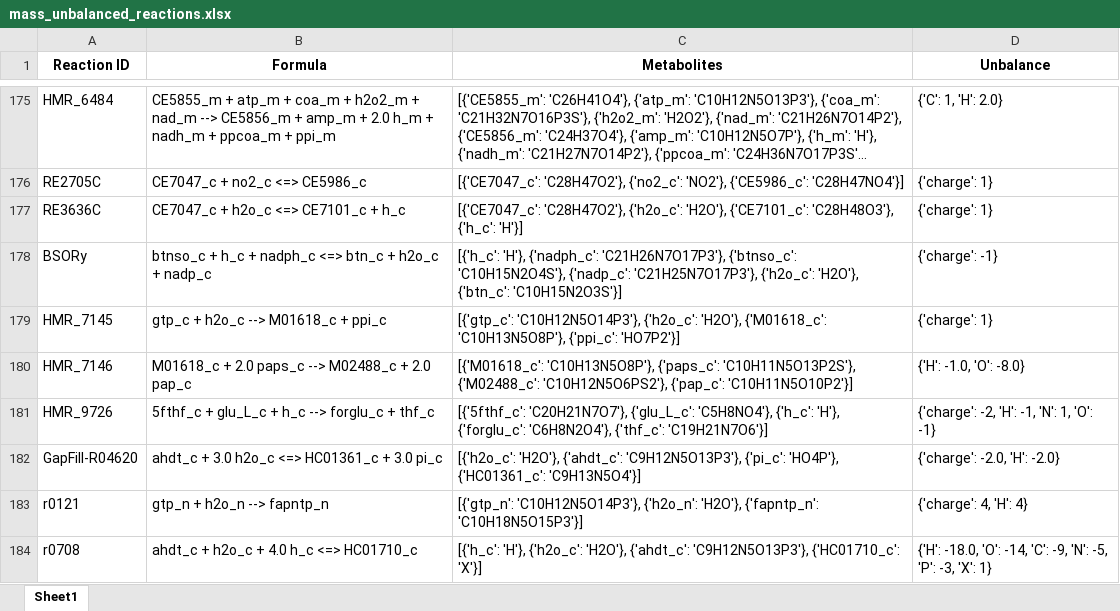
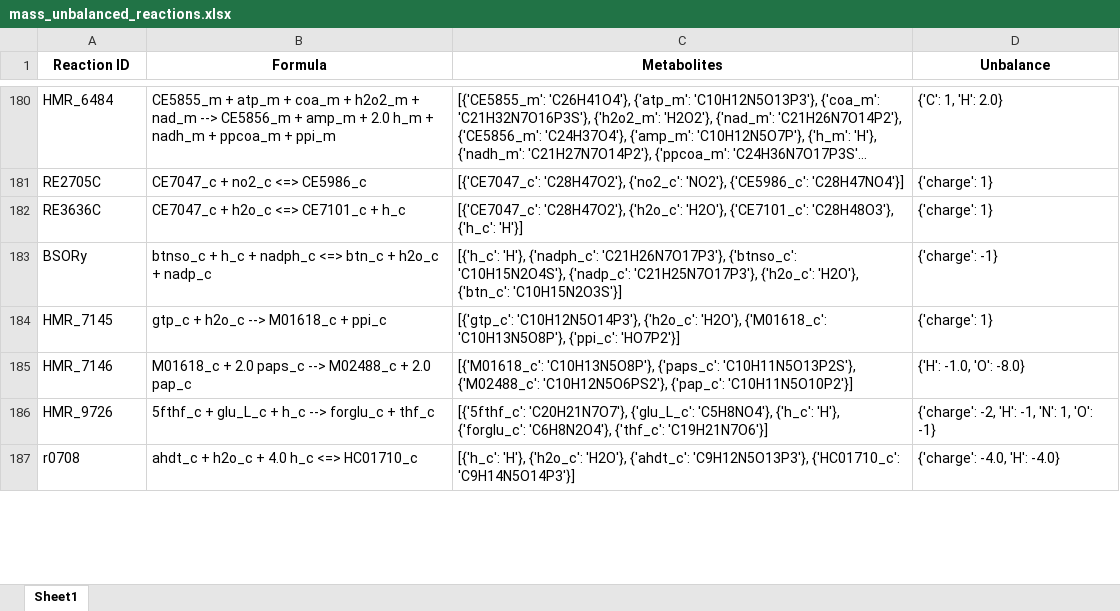
Before and after one commit to LewisLabUCSD/iCHO3K, an Excel workbook: Notebooks/temp/mass_unbalanced_reactions.xlsx, sheet Sheet1, drawn as a sheet; only a part is shown, gaps mark what is left out; long unchanged cells end in …; values as stored, in another font and other column widths than the file's, no borders; removed rows and columns are numbered as before the commit, all else as after; the diff covers the shown part only; the diff names each change by its address in the sheet, - before the commit and + after, or states it on an @@ line.

```diff
--- a/Notebooks/temp/mass_unbalanced_reactions.xlsx (sheet Sheet1)
+++ b/Notebooks/temp/mass_unbalanced_reactions.xlsx (sheet Sheet1)
-row 182: GapFill-R04620 | ahdt_c + 3.0 h2o_c <=> HC01361_c + 3.0 pi_c | [{'h2o_c': 'H2O'}, {'ahdt_c': 'C9H12N5O13P3'}, {'pi_c': 'HO4P'}, {'HC01361_c': 'C9H13N5O4'}] | {'charge': -2.0, 'H': -2.0}
-row 183: r0121 | gtp_n + h2o_n --> fapntp_n | [{'gtp_n': 'C10H12N5O14P3'}, {'h2o_n': 'H2O'}, {'fapntp_n': 'C10H18N5O15P3'}] | {'charge': 4, 'H': 4}
-C187 (Metabolites): …'C9H12N5O13P3'}, {'HC01710_c': 'X'}]
+C187 (Metabolites): …'C9H12N5O13P3'}, {'HC01710_c': 'C9H14N5O14P3'}]
-D187 (Unbalance): {'H': -18.0, 'O': -14, 'C': -9, 'N': -5, 'P': -3, 'X': 1}
+D187 (Unbalance): {'charge': -4.0, 'H': -4.0}
```
Also changed, not shown: 13 added rows, 11 removed rows and 17 edited cells elsewhere in this sheet, 22 other files.
